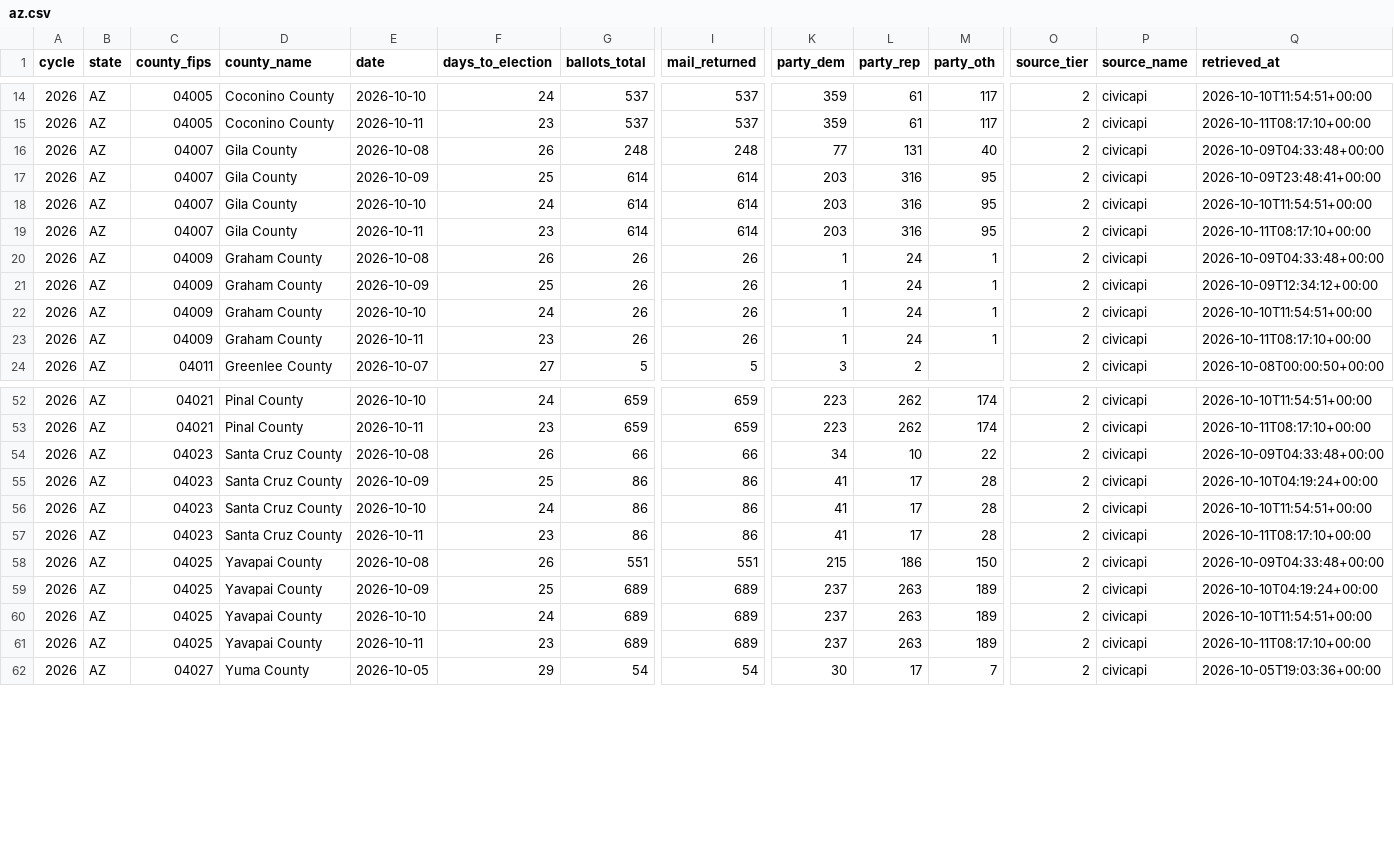
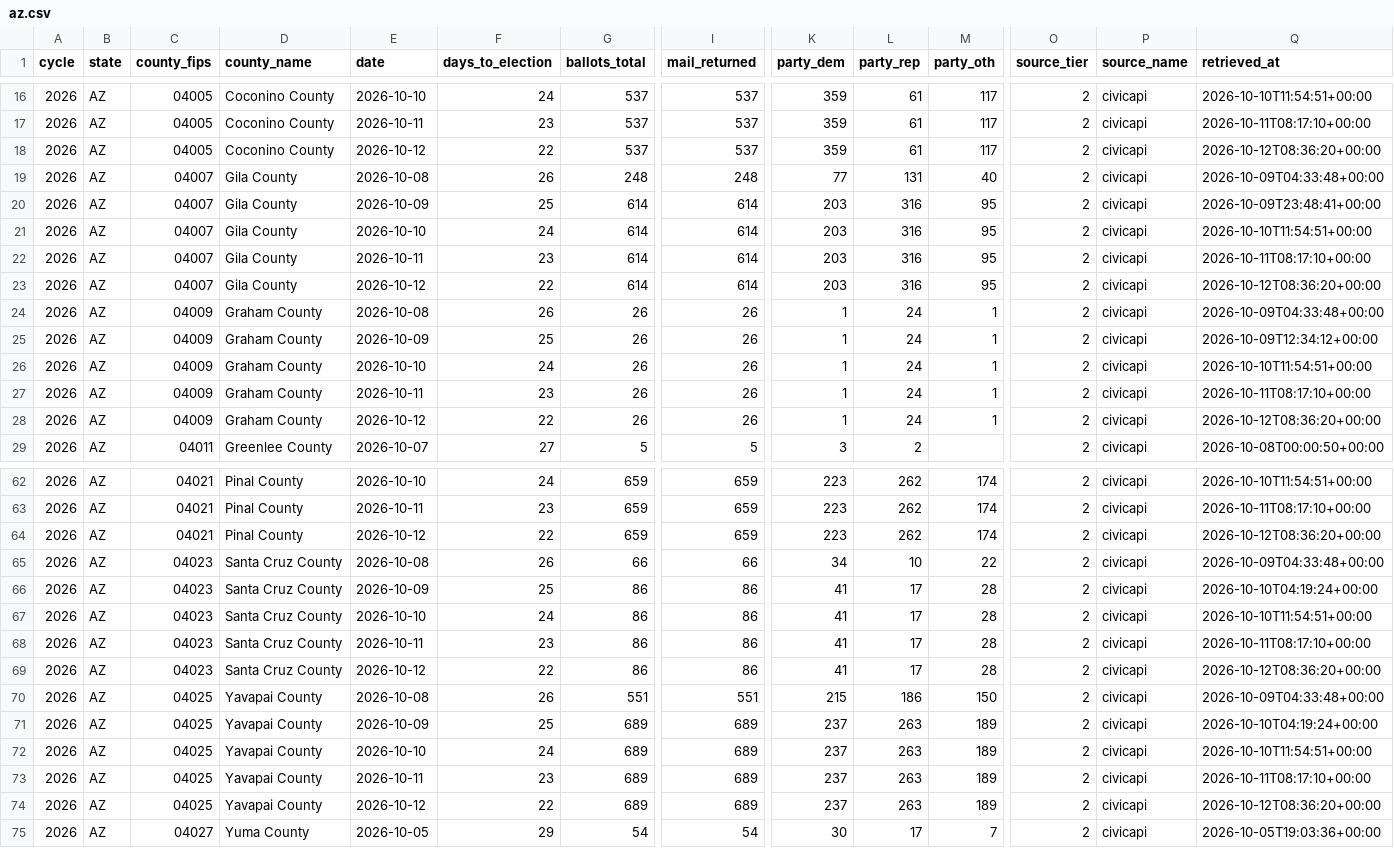
Before and after one commit to ElectIndex/26_early_vote, a CSV file: output/counties/az.csv, drawn as a sheet; only a part is shown, gaps mark what is left out; rows hold the shown columns only; the diff covers the shown part only; the diff names each change by its address in the sheet, - before the commit and + after, or states it on an @@ line.

Commit message:
data: early vote 2026-10-12

```diff
--- a/output/counties/az.csv
+++ b/output/counties/az.csv
+row 18: 2026 | AZ | 04005 | Coconino County | 2026-10-12 | 22 | 537 | 537 | 359 | 61 | 117 | 2 | civicapi | 2026-10-12T08:36:20+00:00
+row 23: 2026 | AZ | 04007 | Gila County | 2026-10-12 | 22 | 614 | 614 | 203 | 316 | 95 | 2 | civicapi | 2026-10-12T08:36:20+00:00
+row 28: 2026 | AZ | 04009 | Graham County | 2026-10-12 | 22 | 26 | 26 | 1 | 24 | 1 | 2 | civicapi | 2026-10-12T08:36:20+00:00
+row 64: 2026 | AZ | 04021 | Pinal County | 2026-10-12 | 22 | 659 | 659 | 223 | 262 | 174 | 2 | civicapi | 2026-10-12T08:36:20+00:00
+row 69: 2026 | AZ | 04023 | Santa Cruz County | 2026-10-12 | 22 | 86 | 86 | 41 | 17 | 28 | 2 | civicapi | 2026-10-12T08:36:20+00:00
+row 74: 2026 | AZ | 04025 | Yavapai County | 2026-10-12 | 22 | 689 | 689 | 237 | 263 | 189 | 2 | civicapi | 2026-10-12T08:36:20+00:00
```
Also changed, not shown: 8 added rows elsewhere in this file, output/districts/az.csv, output/districts/in.csv, 6 other files.
